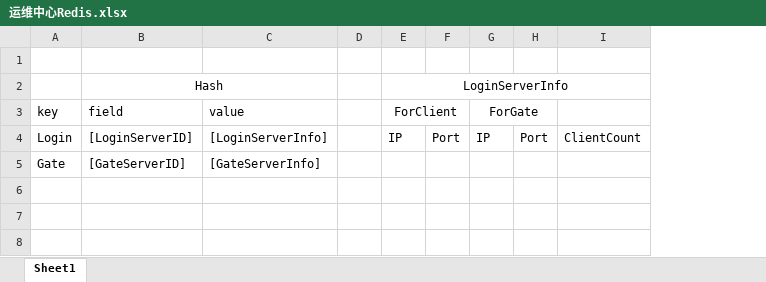
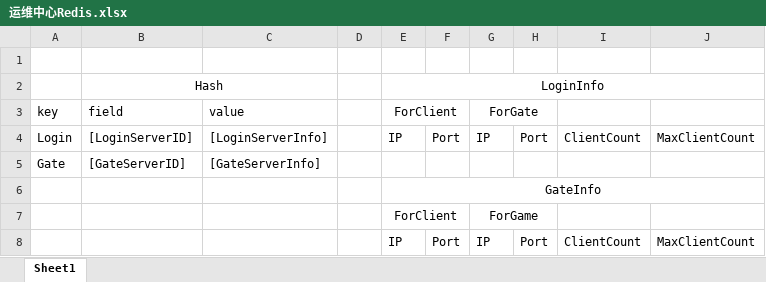
Before and after one commit to sigh667/GenesisServer, an Excel workbook: Document/运维中心Redis.xlsx, sheet Sheet1, drawn as a sheet; values as stored, in another font and other column widths than the file's, no borders; the diff names each change by its address in the sheet, - before the commit and + after, or states it on an @@ line.

Commit message:
运维中心Redis内部数据结构

```diff
--- a/Document/运维中心Redis.xlsx (sheet Sheet1)
+++ b/Document/运维中心Redis.xlsx (sheet Sheet1)
+column J, row 4: MaxClientCount
-E2 (ForClient): LoginServerInfo
+E2 (ForClient): LoginInfo
+row 6:  |  |  |  | GateInfo
+row 7:  |  |  |  | ForClient |  | ForGame
+row 8:  |  |  |  | IP | Port | IP | Port | ClientCount | MaxClientCount
```
